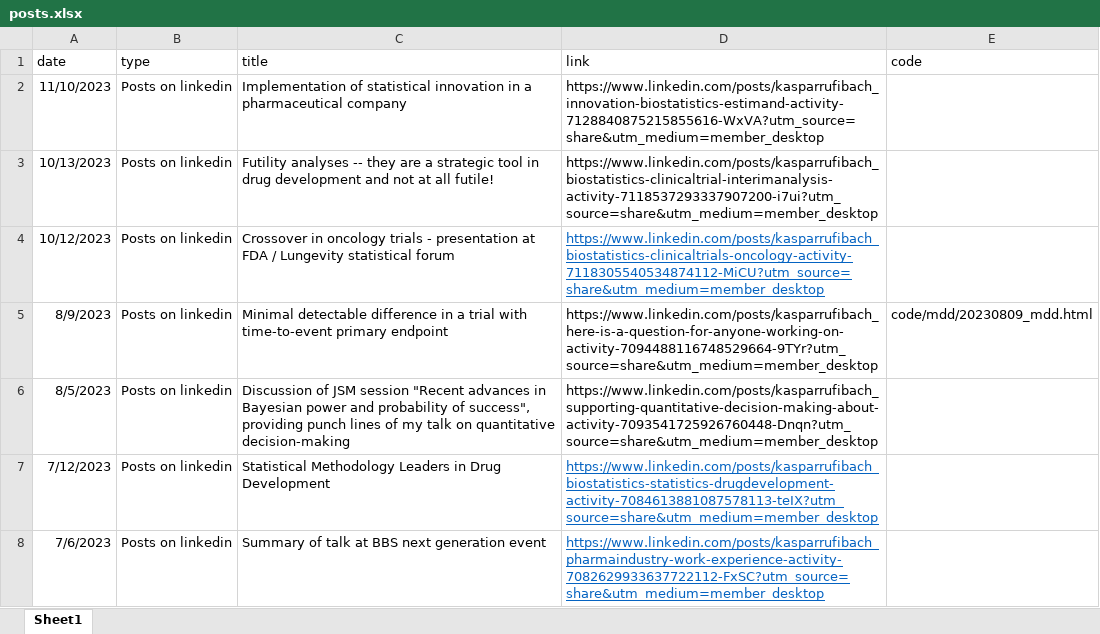
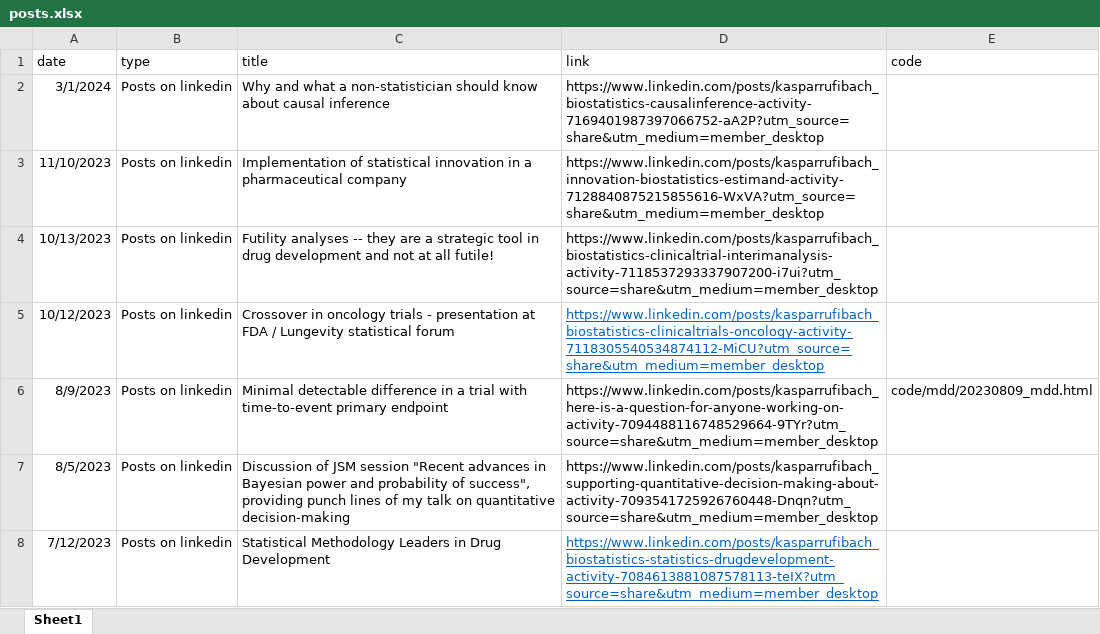
Before and after one commit to numbersman77/kasparrufibach, an Excel workbook: data/posts.xlsx, sheet Sheet1, drawn as a sheet; only a part is shown; the shorter side is filled out with more unchanged rows; values as stored, in another font and other column widths than the file's, no borders; the diff names each change by its address in the sheet, - before the commit and + after, or states it on an @@ line.

```diff
--- a/data/posts.xlsx (sheet Sheet1)
+++ b/data/posts.xlsx (sheet Sheet1)
+row 2: 3/1/2024 | Posts on linkedin | Why and what a non-statistician should know about causal inference | https://www.linkedin.com/posts/kasparrufibach_biostatistics-causalinference-activity-7169401987397066752-aA2P?utm_source=share&utm_medium=member_desktop
```
Also changed, not shown: 2 other files.
